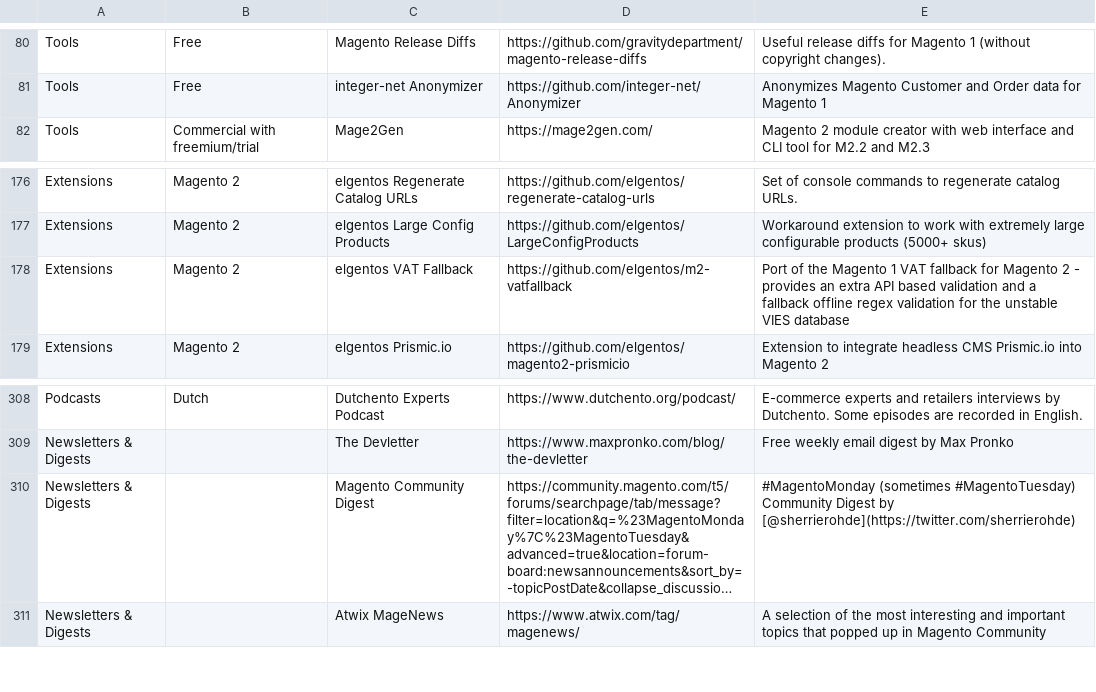
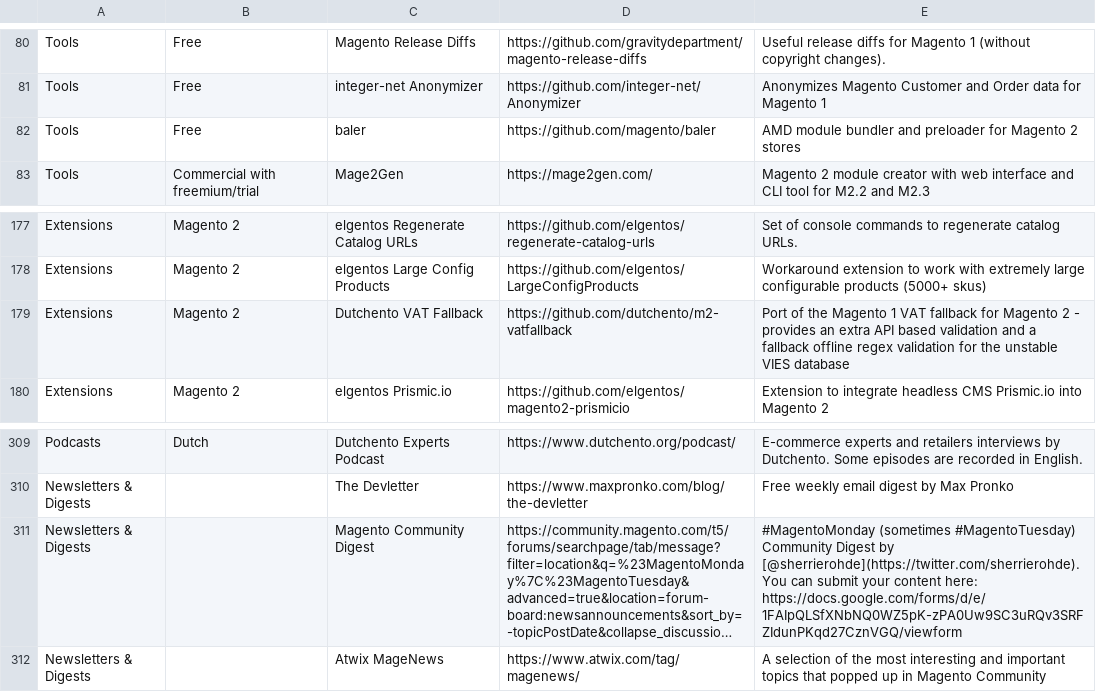
Before and after one commit to aleron75/mageres, a CSV file: resources.csv, drawn as a sheet; only a part is shown, gaps mark what is left out; long unchanged cells end in …; addresses are those after the commit; the diff names each change by its address in the sheet, - before the commit and + after, or states it on an @@ line.

Commit message:
Add several resources - baler tool - link to submit content to Magento Monday digest - Dutchento VAT Fallback (was an extension by elgentos)

```diff
--- a/resources.csv
+++ b/resources.csv
+row 82: Tools | Free | baler | https://github.com/magento/baler | AMD module bundler and preloader for Magento 2 stores
-C179: elgentos VAT Fallback
+C179: Dutchento VAT Fallback
-D179: https://github.com/elgentos/m2-vatfallback
+D179: https://github.com/dutchento/m2-vatfallback
-E311: …Digest by [@sherrierohde](https://twitter.com/sherrierohde)
+E311: …Digest by [@sherrierohde](https://twitter.com/sherrierohde). You can submit your content here: https://docs.google.com/forms/d/e/1FAIpQLSfXNbNQ0WZ5pK-zPA0Uw9SC3uRQv3SRFZIdunPKqd27CznVGQ/viewform
```
Also changed, not shown: 1 other file.
